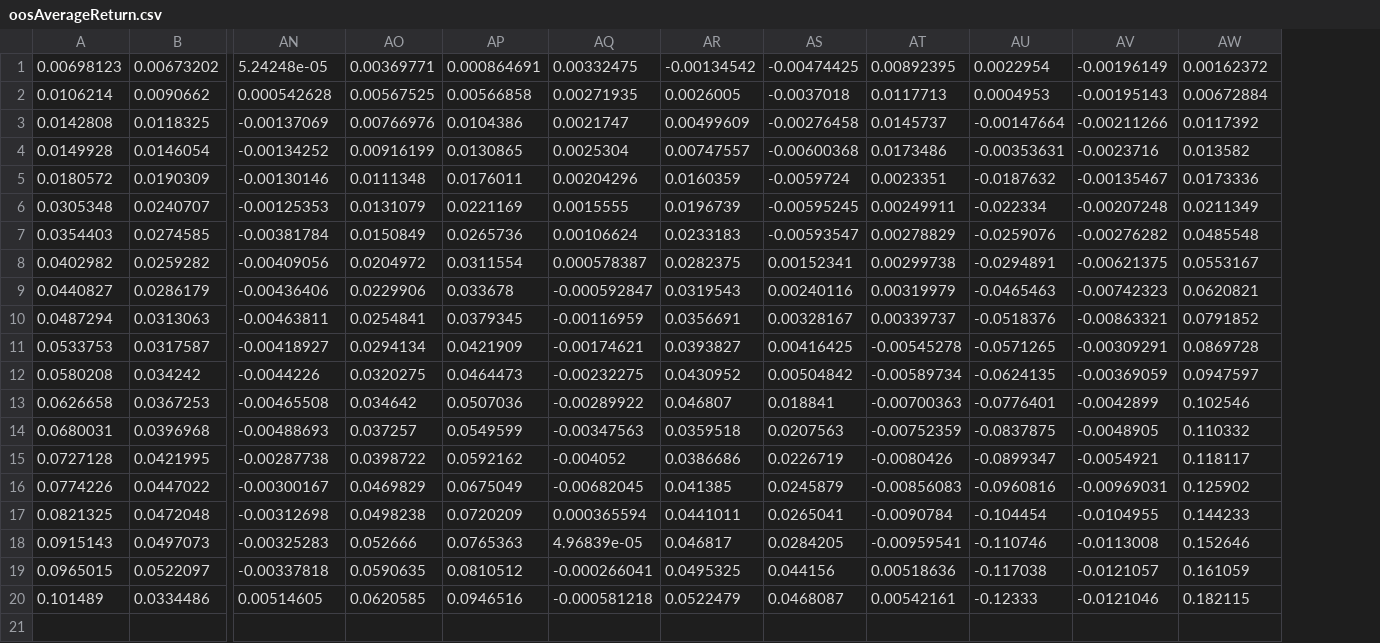
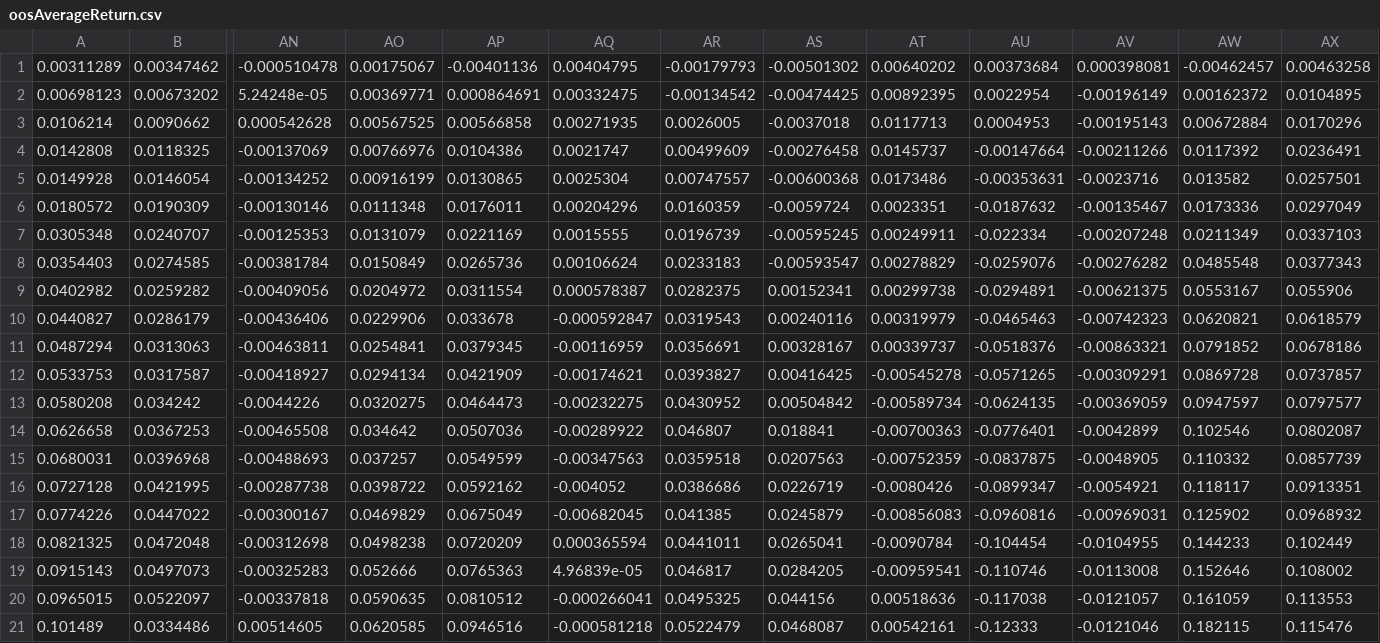
Before and after one commit to marciwong/CPP-Coursework-Git, a CSV file: oosAverageReturn.csv, drawn as a sheet; only a part is shown, gaps mark what is left out; addresses are those after the commit; rows hold the shown columns only; the diff names each change by its address in the sheet, - before the commit and + after, or states it on an @@ line.

```diff
--- a/oosAverageReturn.csv
+++ b/oosAverageReturn.csv
+column AX, rows 2-21: 0.0104895 | 0.0170296 | 0.0236491 | 0.0257501 | 0.0297049 | 0.0337103 | 0.0377343 | 0.055906 | 0.0618579 | 0.0678186 | 0.0737857 | 0.0797577 | 0.0802087 | 0.0857739 | 0.0913351 | 0.0968932 | 0.102449 | 0.108002 | 0.113553 | 0.115476
+row 1: 0.00311289 | 0.00347462 | -0.000510478 | 0.00175067 | -0.00401136 | 0.00404795 | -0.00179793 | -0.00501302 | 0.00640202 | 0.00373684 | 0.000398081 | -0.00462457 | 0.00463258
```
Also changed, not shown: oosCovariance.csv, 20 other files.
